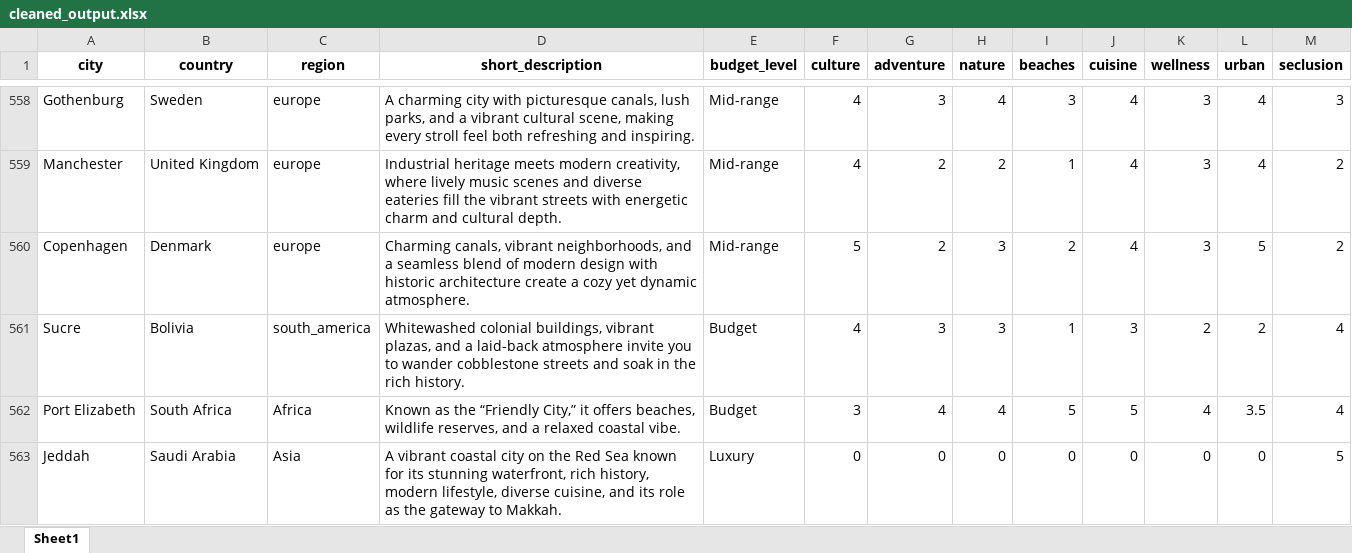
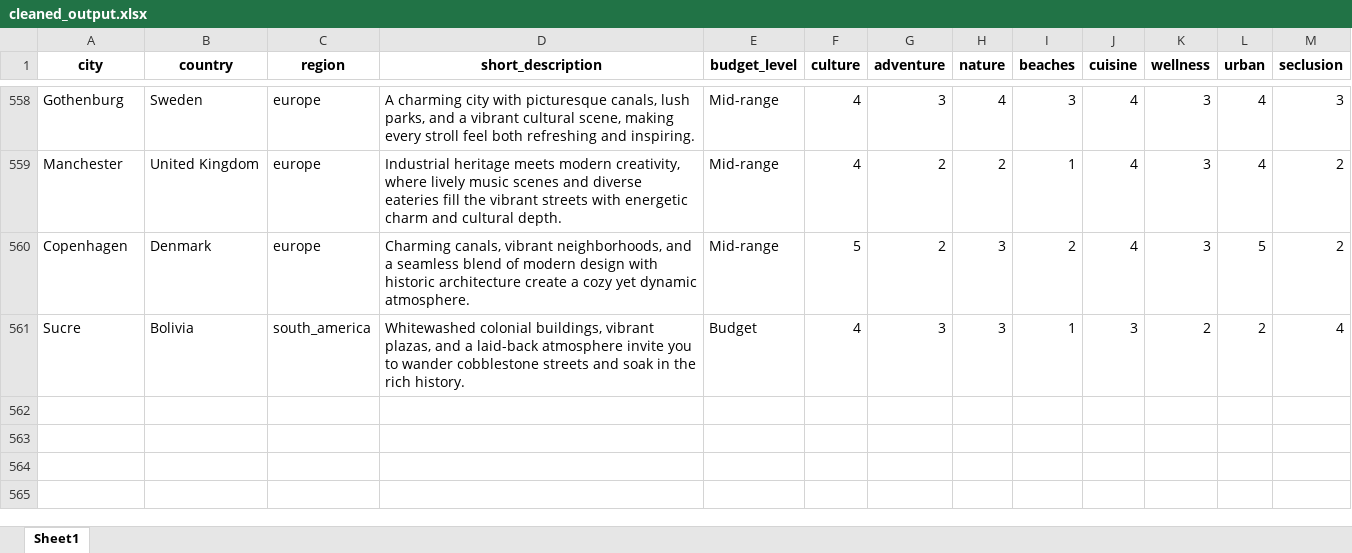
Before and after one commit to Dhay-Alharbi/Travel-planner-Python-project, an Excel workbook: cleaned_output.xlsx, sheet Sheet1, drawn as a sheet; only a part is shown, gaps mark what is left out; values as stored, in another font and other column widths than the file's, no borders; the diff names each change by its address in the sheet, - before the commit and + after, or states it on an @@ line.

Commit message:
Add files via upload

```diff
--- a/cleaned_output.xlsx (sheet Sheet1)
+++ b/cleaned_output.xlsx (sheet Sheet1)
-row 562: Port Elizabeth | South Africa | Africa | Known as the “Friendly City,” it offers beaches, wildlife reserves, and a relaxed coastal vibe. | Budget | 3 | 4 | 4 | 5 | 5 | 4 | 3.5 | 4
-row 563: Jeddah | Saudi Arabia | Asia | A vibrant coastal city on the Red Sea known for its stunning waterfront, rich history, modern lifestyle, diverse cuisine, and its role as the gateway to Makkah. | Luxury | 0 | 0 | 0 | 0 | 0 | 0 | 0 | 5
```
